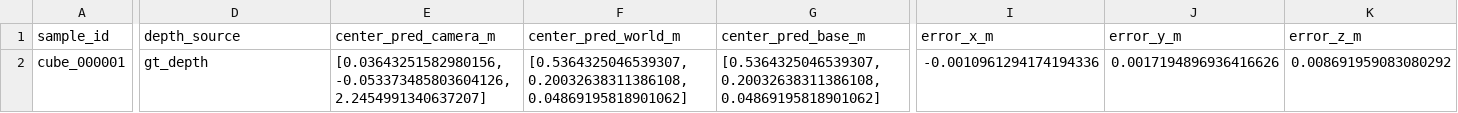
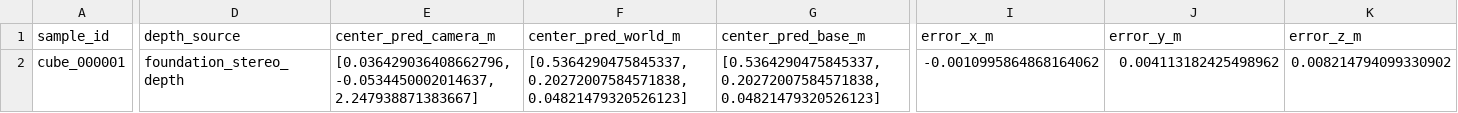
Before and after one commit to ysdjy/Ntu_jinao, a CSV file: debug_uploads/stereo_spatial_calibration_stage7_foundation_stereo/outputs/reports/stage2_foundation_stereo_report.csv, drawn as a sheet; only a part is shown, gaps mark what is left out; the diff covers the shown part only; the diff names each change by its address in the sheet, - before the commit and + after, or states it on an @@ line.

```diff
--- a/debug_uploads/stereo_spatial_calibration_stage7_foundation_stereo/outputs/reports/stage2_foundation_stereo_report.csv
+++ b/debug_uploads/stereo_spatial_calibration_stage7_foundation_stereo/outputs/reports/stage2_foundation_stereo_report.csv
-D2 (depth_source): gt_depth
+D2 (depth_source): foundation_stereo_depth
-E2 (center_pred_camera_m): [0.03643251582980156, -0.053373485803604126, 2.2454991340637207]
+E2 (center_pred_camera_m): [0.036429036408662796, -0.0534450002014637, 2.247938871383667]
-F2 (center_pred_world_m): [0.5364325046539307, 0.20032638311386108, 0.04869195818901062]
+F2 (center_pred_world_m): [0.5364290475845337, 0.20272007584571838, 0.04821479320526123]
-G2 (center_pred_base_m): [0.5364325046539307, 0.20032638311386108, 0.04869195818901062]
+G2 (center_pred_base_m): [0.5364290475845337, 0.20272007584571838, 0.04821479320526123]
-I2 (error_x_m): -0.0010961294174194336
+I2 (error_x_m): -0.0010995864868164062
-J2 (error_y_m): 0.0017194896936416626
+J2 (error_y_m): 0.004113182425498962
-K2 (error_z_m): 0.008691959083080292
+K2 (error_z_m): 0.008214794099330902
```
Also changed, not shown: 7 edited cells elsewhere in this file, debug_uploads/stereo_spatial_calibration_stage7_foundation_stereo/outputs/reports/spatial_localization_report.csv, debug_uploads/stereo_spatial_calibration_stage7_foundation_stereo/outputs/reports/stage4_isaac_native_report.csv, 27 other files.
